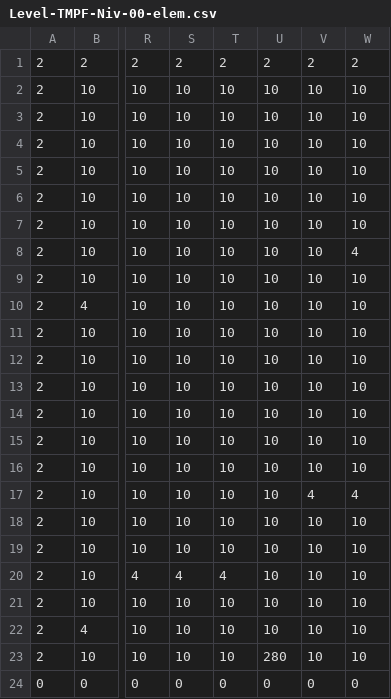
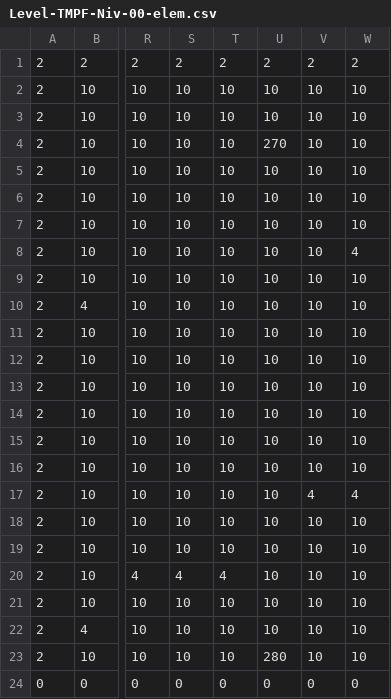
Before and after one commit to ChrisDal/ubiwmxn-game, a CSV file: WomxnDevelopUbisoftDemo/Assets/levels/Level-TMPF-Niv-00-elem.csv, drawn as a sheet; only a part is shown, gaps mark what is left out; the diff names each change by its address in the sheet, - before the commit and + after, or states it on an @@ line.

```diff
--- a/WomxnDevelopUbisoftDemo/Assets/levels/Level-TMPF-Niv-00-elem.csv
+++ b/WomxnDevelopUbisoftDemo/Assets/levels/Level-TMPF-Niv-00-elem.csv
-U4: 10
+U4: 270
```
Also changed, not shown: 9 other files.
